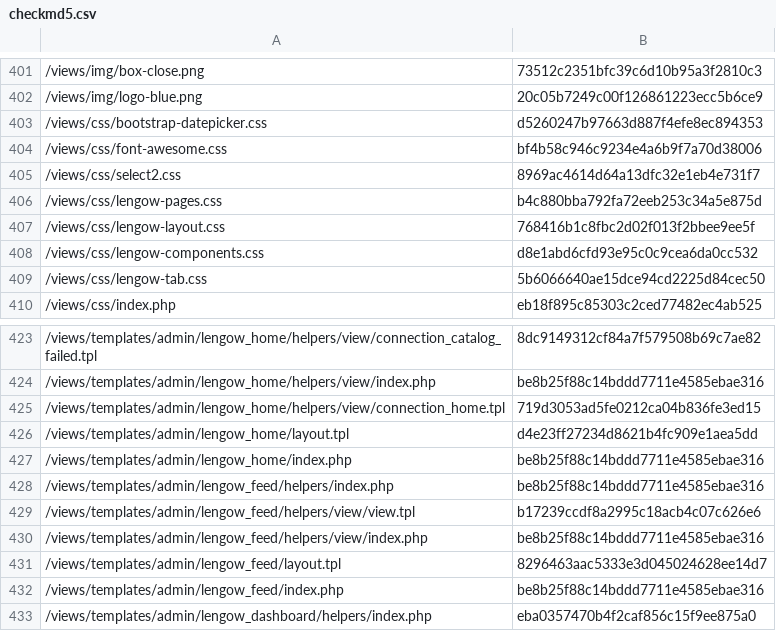
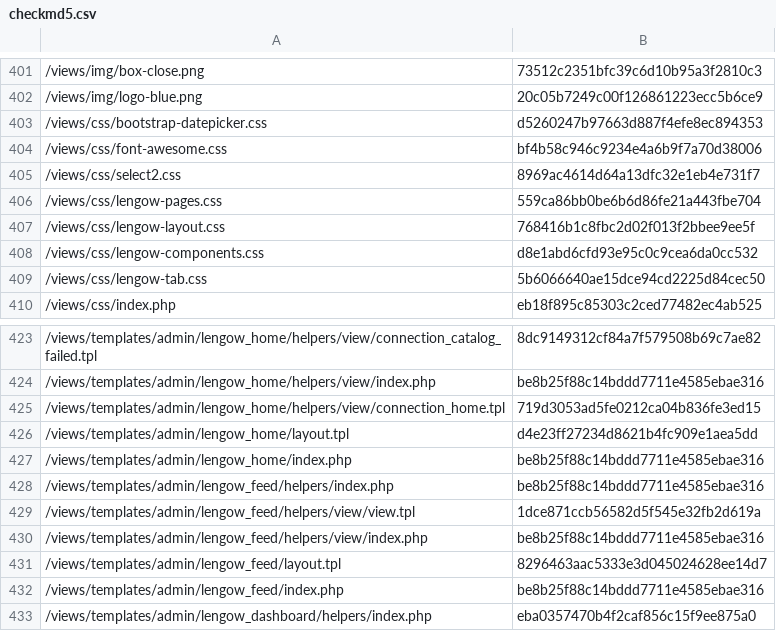
Before and after one commit to lengow/plugin-prestashop, a CSV file: config/checkmd5.csv, drawn as a sheet; only a part is shown, gaps mark what is left out; the diff covers the shown part only.

```diff
--- a/config/checkmd5.csv
+++ b/config/checkmd5.csv
@@ -405,3 +405,3 @@
 /views/css/select2.css|8969ac4614d64a13dfc32e1eb4e731f7
-/views/css/lengow-pages.css|b4c880bba792fa72eeb253c34a5e875d
+/views/css/lengow-pages.css|559ca86bb0be6b6d86fe21a443fbe704
 /views/css/lengow-layout.css|768416b1c8fbc2d02f013f2bbee9ee5f
@@ -428,3 +428,3 @@
 /views/templates/admin/lengow_feed/helpers/index.php|be8b25f88c14bddd7711e4585ebae316
-/views/templates/admin/lengow_feed/helpers/view/view.tpl|b17239ccdf8a2995c18acb4c07c626e6
+/views/templates/admin/lengow_feed/helpers/view/view.tpl|1dce871ccb56582d5f545e32fb2d619a
 /views/templates/admin/lengow_feed/helpers/view/index.php|be8b25f88c14bddd7711e4585ebae316
```
Also changed, not shown: 10 edited cells elsewhere in this file, 29 other files.
